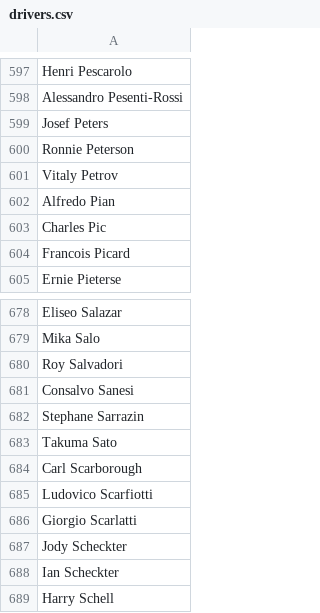
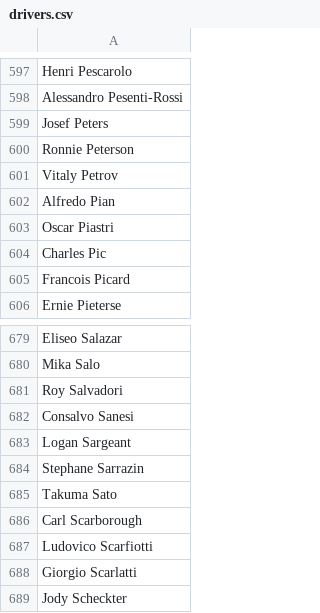
Before and after one commit to sethbilliau/f1, a CSV file: f1-app/app/data/drivers.csv, drawn as a sheet; only a part is shown, gaps mark what is left out; the shorter side is filled out with more unchanged rows.

Commit message:
Update drivers and teammate paths 7/19

```diff
--- a/f1-app/app/data/drivers.csv
+++ b/f1-app/app/data/drivers.csv
@@ -602,2 +602,3 @@ Vitaly Petrov,
 Alfredo Pian,
+Oscar Piastri,
 Charles Pic,
@@ -681,2 +682,3 @@ Roy Salvadori,
 Consalvo Sanesi,
+Logan Sargeant,
 Stephane Sarrazin,
```
Also changed, not shown: f1-app/app/data/pairings_limit3.csv, 4 other files.
